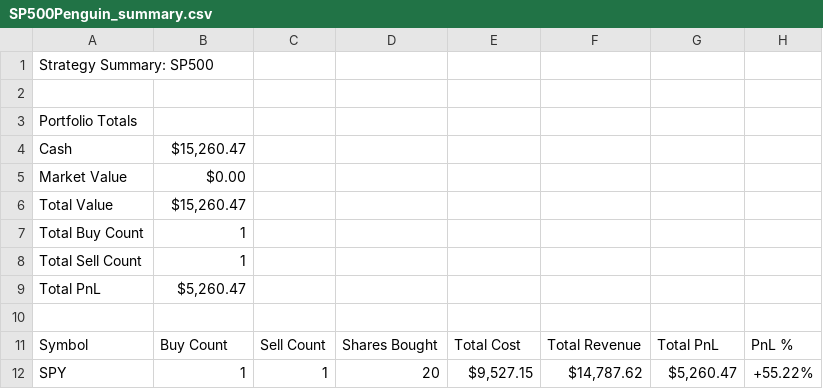
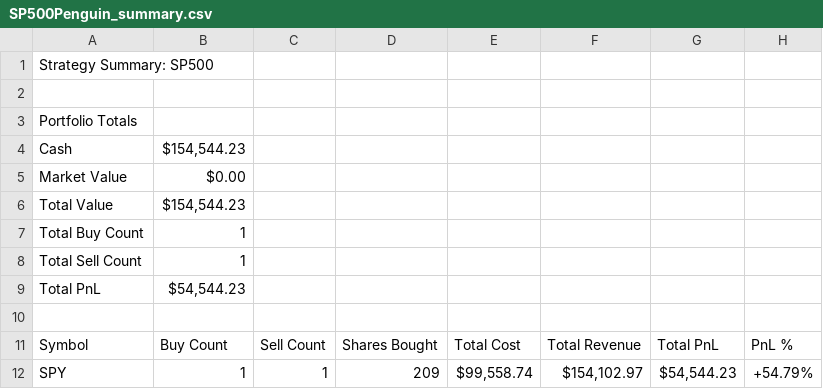
Before and after one commit to NathEd1012/Penguin-Capitalist, a CSV file: run_current/artifacts/csv/SP500Penguin_summary.csv, drawn as a sheet.

Commit message:
Remove obsolete metrics summary and trades log files; update simulation and backtest scripts for improved logging and performance tracking.

```diff
--- a/run_current/artifacts/csv/SP500Penguin_summary.csv
+++ b/run_current/artifacts/csv/SP500Penguin_summary.csv
@@ -3,10 +3,10 @@ Strategy Summary: SP500
 Portfolio Totals
-Cash,"$15,260.47"
+Cash,"$154,544.23"
 Market Value,$0.00
-Total Value,"$15,260.47"
+Total Value,"$154,544.23"
 Total Buy Count,1
 Total Sell Count,1
-Total PnL,"$5,260.47"
+Total PnL,"$54,544.23"
 
 Symbol,Buy Count,Sell Count,Shares Bought,Total Cost,Total Revenue,Total PnL,PnL %
-SPY,1,1,20,"$9,527.15","$14,787.62","$5,260.47",+55.22%
+SPY,1,1,209,"$99,558.74","$154,102.97","$54,544.23",+54.79%
```
Also changed, not shown: run_current/artifacts/csv/Buy Max Each Penguin_summary.csv, run_current/artifacts/csv/SP500x2Penguin_summary.csv, 28 other files.
